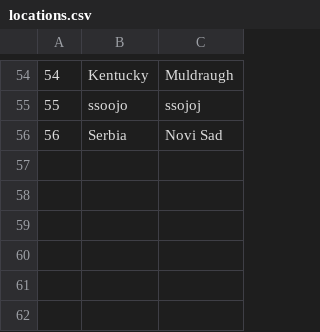
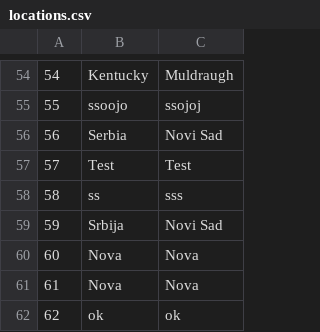
Before and after one commit to kzi-nastava/sims-ra-2024-group-6-team-a, a CSV file: Resources/Data/locations.csv, drawn as a sheet; only a part is shown, gaps mark what is left out.

```diff
--- a/Resources/Data/locations.csv
+++ b/Resources/Data/locations.csv
@@ -56 +56,7 @@
 56|Serbia|Novi Sad
+57|Test|Test
+58|ss|sss
+59|Srbija|Novi Sad
+60|Nova|Nova
+61|Nova|Nova
+62|ok|ok
```
Also changed, not shown: Resources/Data/images.csv, 17 other files.
